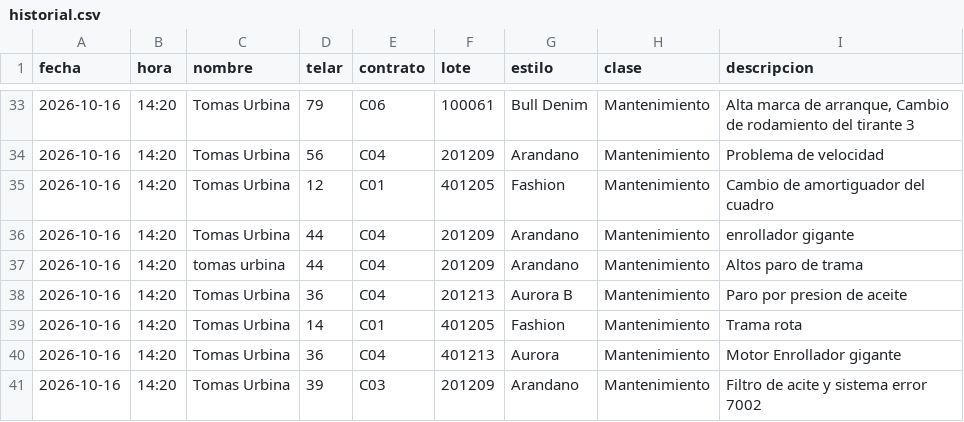
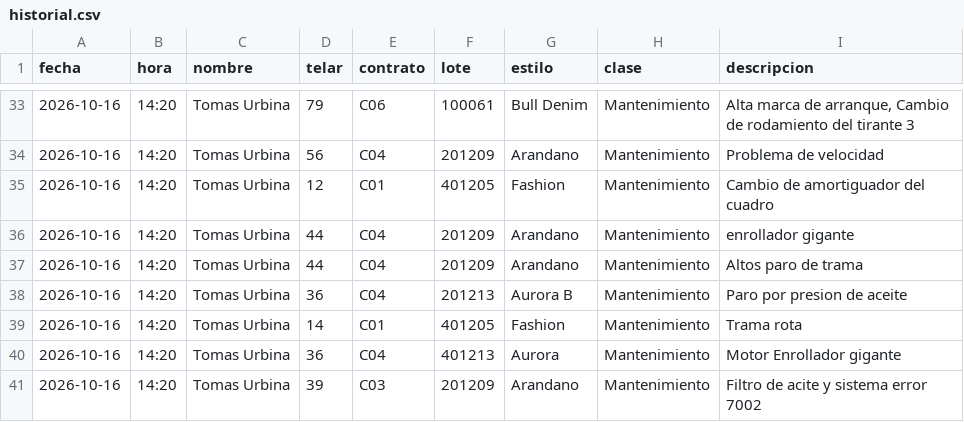
Before and after one commit to fherross3-ops/Jtx_EstilosSala97, a CSV file: aportes/historial.csv, drawn as a sheet; only a part is shown, gaps mark what is left out.

Commit message:
Fix capitalization of name in historial.csv
Corrected the capitalization of 'tomas urbina' to 'Tomas Urbina' for consistency.

```diff
--- a/aportes/historial.csv
+++ b/aportes/historial.csv
@@ -36,3 +36,3 @@ fecha,hora,nombre,telar,contrato,lote,estilo,clase,descripcion
 2026-10-16,14:20,Tomas Urbina,44,C04,201209,Arandano,Mantenimiento,enrollador gigante
-2026-10-16,14:20,tomas urbina,44,C04,201209,Arandano,Mantenimiento,Altos paro de trama
+2026-10-16,14:20,Tomas Urbina,44,C04,201209,Arandano,Mantenimiento,Altos paro de trama
 2026-10-16,14:20,Tomas Urbina,36,C04,201213,Aurora B,Mantenimiento,Paro por presion de aceite
```
